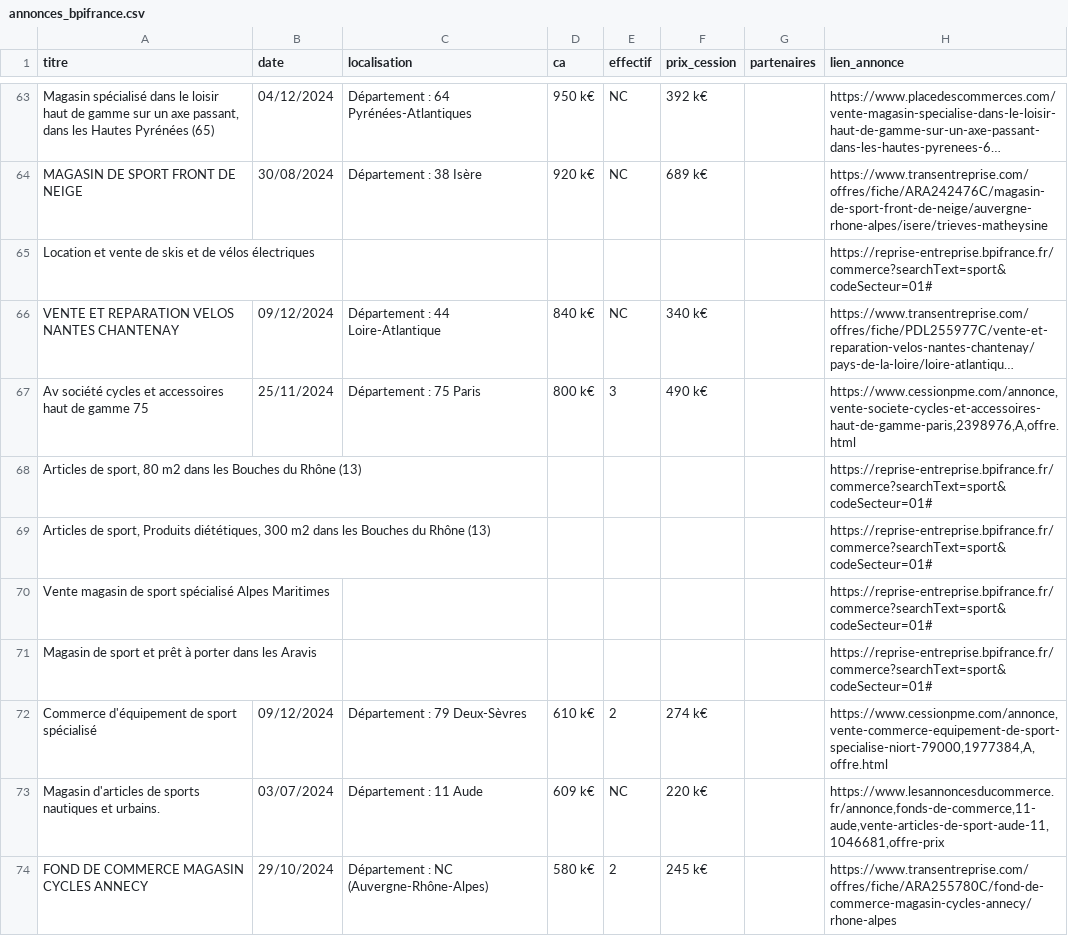
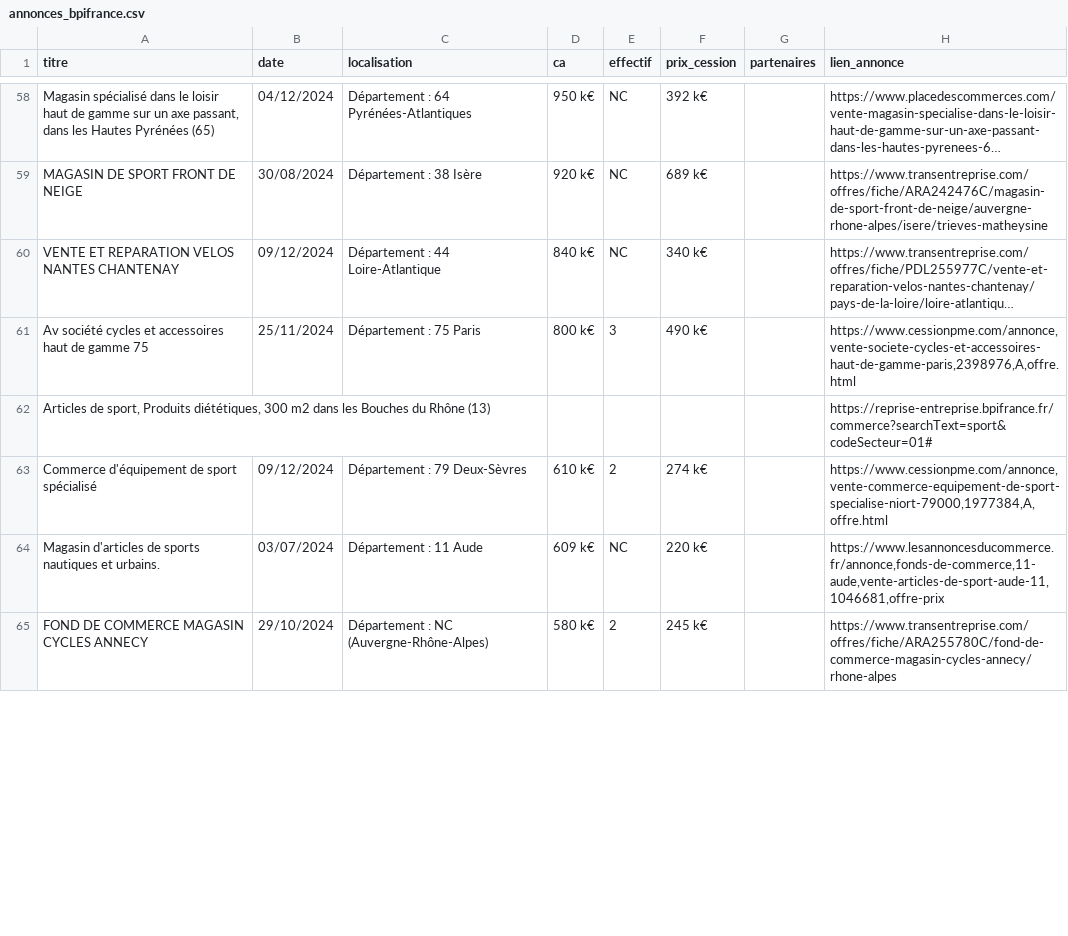
Before and after one commit to Joedwoo/studies, a CSV file: annonces_bpifrance.csv, drawn as a sheet; only a part is shown, gaps mark what is left out; long unchanged cells end in …; removed rows and columns are numbered as before the commit, all else as after; the diff covers the shown part only; the diff names each change by its address in the sheet, - before the commit and + after, or states it on an @@ line.

Commit message:
Update annonces_bpifrance.csv

```diff
--- a/annonces_bpifrance.csv
+++ b/annonces_bpifrance.csv
-row 65: Location et vente de skis et de vélos électriques |  |  |  |  |  |  | https://reprise-entreprise.bpifrance.fr/commerce?searchText=sport&codeSecteur=01#
-row 68: Articles de sport, 80 m2 dans les Bouches du Rhône (13) |  |  |  |  |  |  | https://reprise-entreprise.bpifrance.fr/commerce?searchText=sport&codeSecteur=01#
-row 70: Vente magasin de sport spécialisé Alpes Maritimes |  |  |  |  |  |  | https://reprise-entreprise.bpifrance.fr/commerce?searchText=sport&codeSecteur=01#
-row 71: Magasin de sport et prêt à porter dans les Aravis |  |  |  |  |  |  | https://reprise-entreprise.bpifrance.fr/commerce?searchText=sport&codeSecteur=01#
```
Also changed, not shown: 7 added rows, 15 removed rows and 12 edited cells elsewhere in this file.
